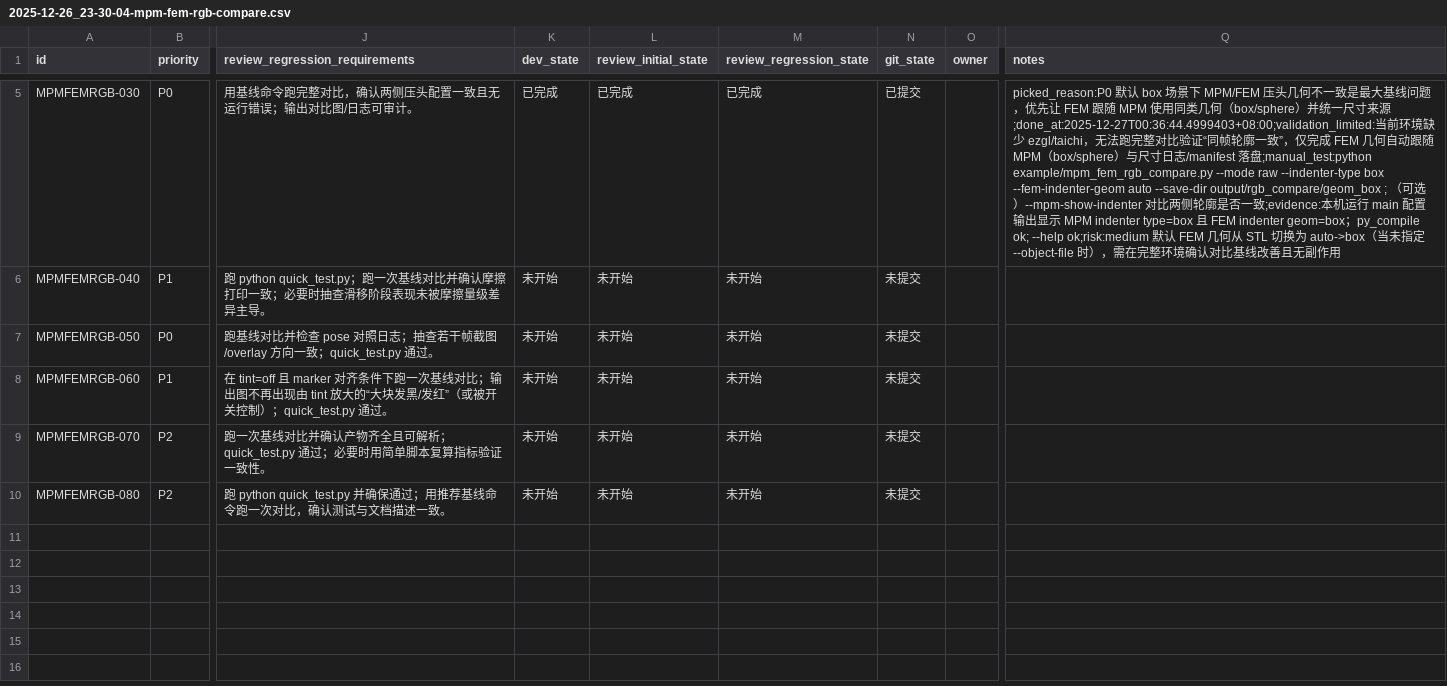
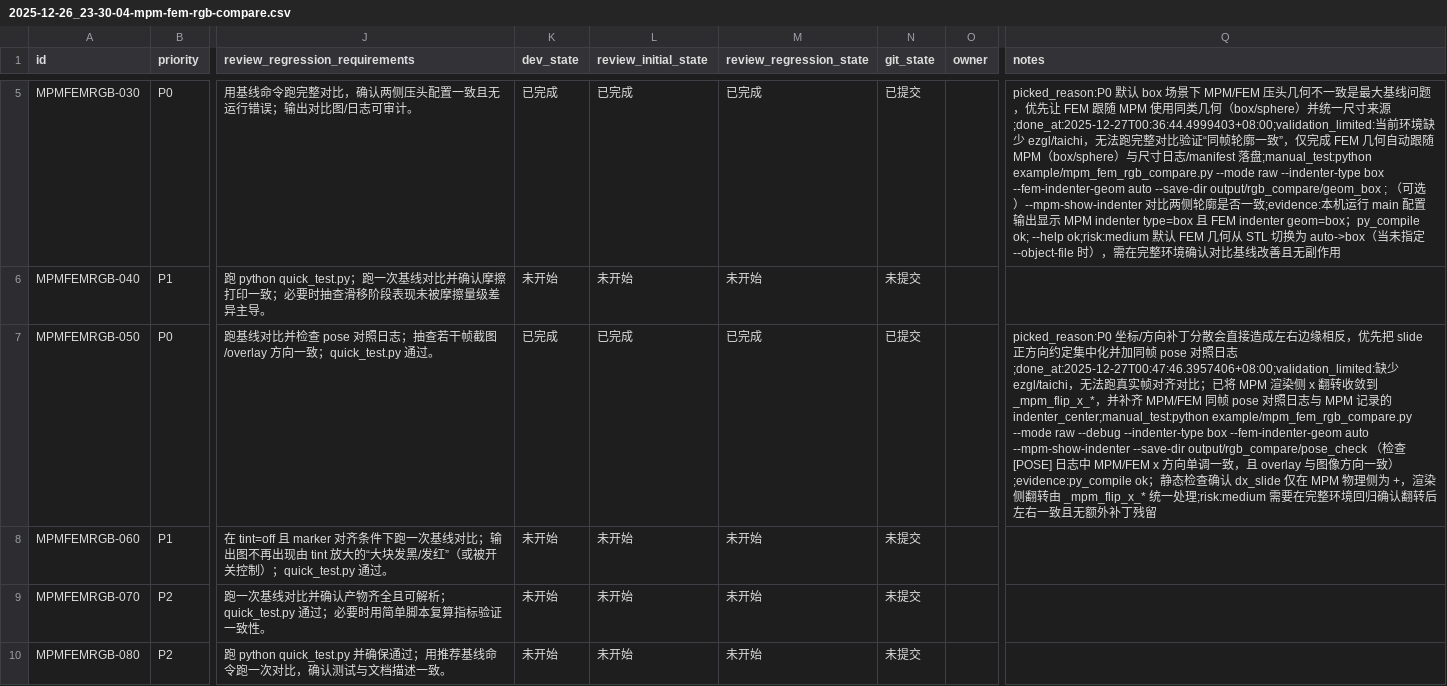
Before and after one commit to pris0n-jpg/xenmpm, a CSV file: issues/2025-12-26_23-30-04-mpm-fem-rgb-compare.csv, drawn as a sheet; only a part is shown, gaps mark what is left out; the diff names each change by its address in the sheet, - before the commit and + after, or states it on an @@ line.

```diff
--- a/issues/2025-12-26_23-30-04-mpm-fem-rgb-compare.csv
+++ b/issues/2025-12-26_23-30-04-mpm-fem-rgb-compare.csv
-K7 (dev_state): 未开始
+K7 (dev_state): 已完成
-L7 (review_initial_state): 未开始
+L7 (review_initial_state): 已完成
-M7 (review_regression_state): 未开始
+M7 (review_regression_state): 已完成
-N7 (git_state): 未提交
+N7 (git_state): 已提交
-Q7 (notes): (empty)
+Q7 (notes): picked_reason:P0 坐标/方向补丁分散会直接造成左右边缘相反，优先把 slide 正方向约定集中化并加同帧 pose 对照日志;done_at:2025-12-27T00:47:46.3957406+08:00;validation_limited:缺少 ezgl/taichi，无法跑真实帧对齐对比；已将 MPM 渲染侧 x 翻转收敛到 _mpm_flip_x_*，并补齐 MPM/FEM 同帧 pose 对照日志与 MPM 记录的 indenter_center;manual_test:python example/mpm_fem_rgb_compare.py --mode raw --debug --indenter-type box --fem-indenter-geom auto --mpm-show-indenter --save-dir output/rgb_compare/pose_check （检查 [POSE] 日志中 MPM/FEM x 方向单调一致，且 overlay 与图像方向一致）;evidence:py_compile ok；静态检查确认 dx_slide 仅在 MPM 物理侧为 +，渲染侧翻转由 _mpm_flip_x_* 统一处理;risk:medium 需要在完整环境回归确认翻转后左右一致且无额外补丁残留
```
Also changed, not shown: 1 other file.
